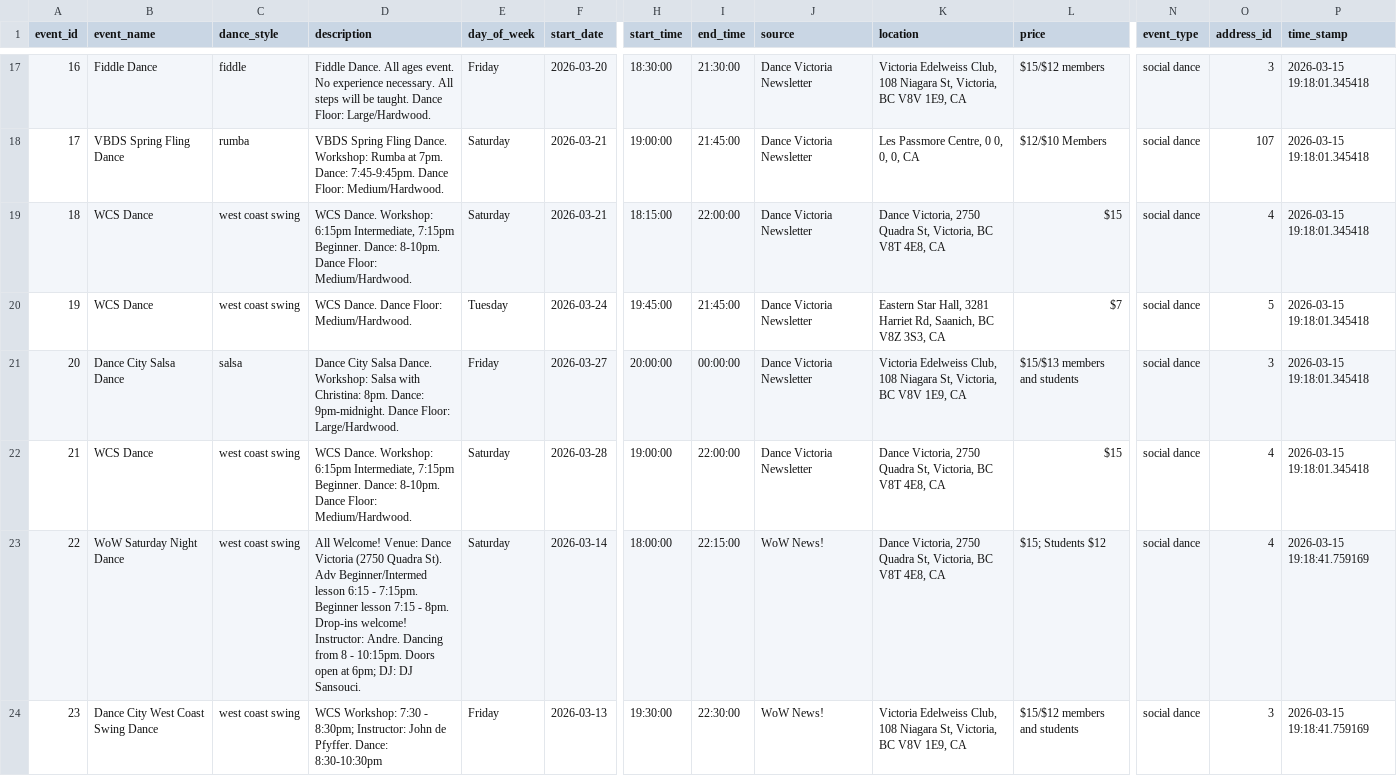
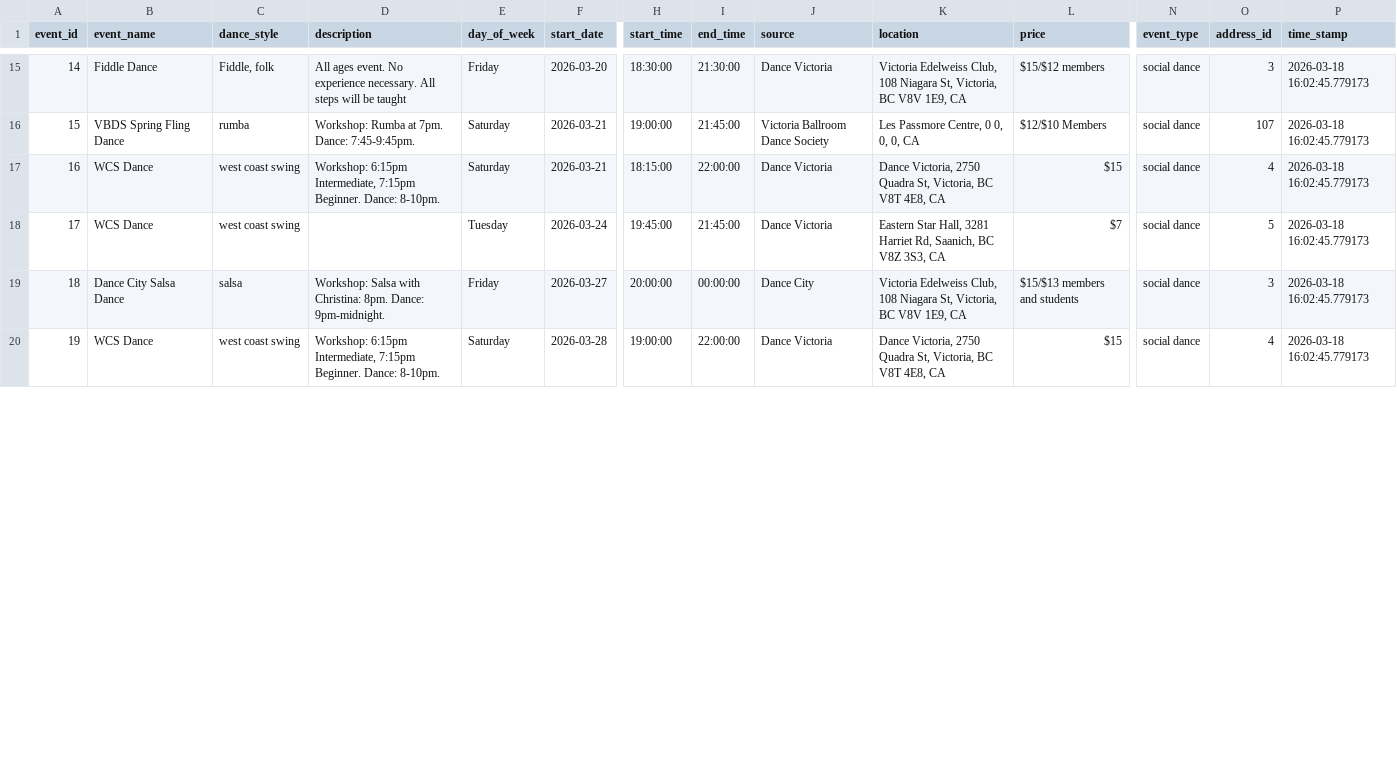
Before and after one commit to LindsayMoir/social_dance_app, a CSV file: data/other/email_events.csv, drawn as a sheet; only a part is shown, gaps mark what is left out; removed rows and columns are numbered as before the commit, all else as after; rows hold the shown columns only; the diff covers the shown part only; the diff names each change by its address in the sheet, - before the commit and + after, or states it on an @@ line.

```diff
--- a/data/other/email_events.csv
+++ b/data/other/email_events.csv
@@ column A (event_id) renumbered from row 4 down @@
-C15 (dance_style): fiddle
+C15 (dance_style): Fiddle, folk
-D15 (description): Fiddle Dance. All ages event. No experience necessary. All steps will be taught. Dance Floor: Large/Hardwood.
+D15 (description): All ages event. No experience necessary. All steps will be taught
-J15 (source): Dance Victoria Newsletter
+J15 (source): Dance Victoria
-P15:P20 (time_stamp): 2026-03-15 19:18:01.345418
+P15:P20 (time_stamp): 2026-03-18 16:02:45.779173
-D16 (description): VBDS Spring Fling Dance. Workshop: Rumba at 7pm. Dance: 7:45-9:45pm. Dance Floor: Medium/Hardwood.
+D16 (description): Workshop: Rumba at 7pm. Dance: 7:45-9:45pm.
-J16 (source): Dance Victoria Newsletter
+J16 (source): Victoria Ballroom Dance Society
-D17 (description): WCS Dance. Workshop: 6:15pm Intermediate, 7:15pm Beginner. Dance: 8-10pm. Dance Floor: Medium/Hardwood.
+D17 (description): Workshop: 6:15pm Intermediate, 7:15pm Beginner. Dance: 8-10pm.
-J17:J18 (source): Dance Victoria Newsletter
+J17:J18 (source): Dance Victoria
-D18 (description): WCS Dance. Dance Floor: Medium/Hardwood.
+D18 (description): (empty)
-D19 (description): Dance City Salsa Dance. Workshop: Salsa with Christina: 8pm. Dance: 9pm-midnight. Dance Floor: Large/Hardwood.
+D19 (description): Workshop: Salsa with Christina: 8pm. Dance: 9pm-midnight.
-J19 (source): Dance Victoria Newsletter
+J19 (source): Dance City
-D20 (description): WCS Dance. Workshop: 6:15pm Intermediate, 7:15pm Beginner. Dance: 8-10pm. Dance Floor: Medium/Hardwood.
+D20 (description): Workshop: 6:15pm Intermediate, 7:15pm Beginner. Dance: 8-10pm.
-J20 (source): Dance Victoria Newsletter
+J20 (source): Dance Victoria
-row 23: 22 | WoW Saturday Night Dance | west coast swing | All Welcome! Venue: Dance Victoria (2750 Quadra St). Adv Beginner/Intermed lesson 6:15 - 7:15pm. Beginner lesson 7:15 - 8pm. Drop-ins welcome! Instructor: Andre. Dancing from 8 - 10:15pm. Doors open at 6pm; DJ: DJ Sansouci. | Saturday | 2026-03-14 | 18:00:00 | 22:15:00 | WoW News! | Dance Victoria, 2750 Quadra St, Victoria, BC V8T 4E8, CA | $15; Students $12 | social dance | 4 | 2026-03-15 19:18:41.759169
-row 24: 23 | Dance City West Coast Swing Dance | west coast swing | WCS Workshop: 7:30 - 8:30pm; Instructor: John de Pfyffer. Dance: 8:30-10:30pm | Friday | 2026-03-13 | 19:30:00 | 22:30:00 | WoW News! | Victoria Edelweiss Club, 108 Niagara St, Victoria, BC V8V 1E9, CA | $15/$12 members and students | social dance | 3 | 2026-03-15 19:18:41.759169
```
Also changed, not shown: 2 removed rows and 74 edited cells elsewhere in this file, data/urls/gs_urls.csv.
